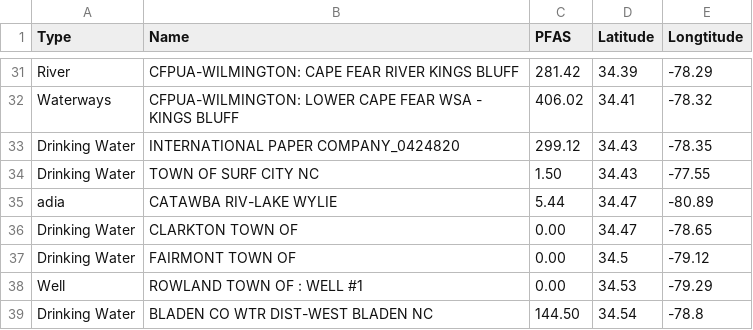
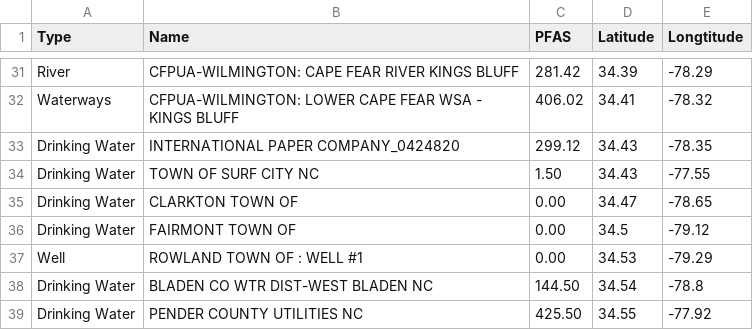
Before and after one commit to aadarsh0709/pfasdatafiles, a CSV file: CleanTestData.csv, drawn as a sheet; only a part is shown, gaps mark what is left out; the shorter side is filled out with more unchanged rows; the diff names each change by its address in the sheet, - before the commit and + after, or states it on an @@ line.

Commit message:
Update CleanTestData.csv

```diff
--- a/CleanTestData.csv
+++ b/CleanTestData.csv
-row 35: adia | CATAWBA RIV-LAKE WYLIE | 5.44 | 34.47 | -80.89
```
